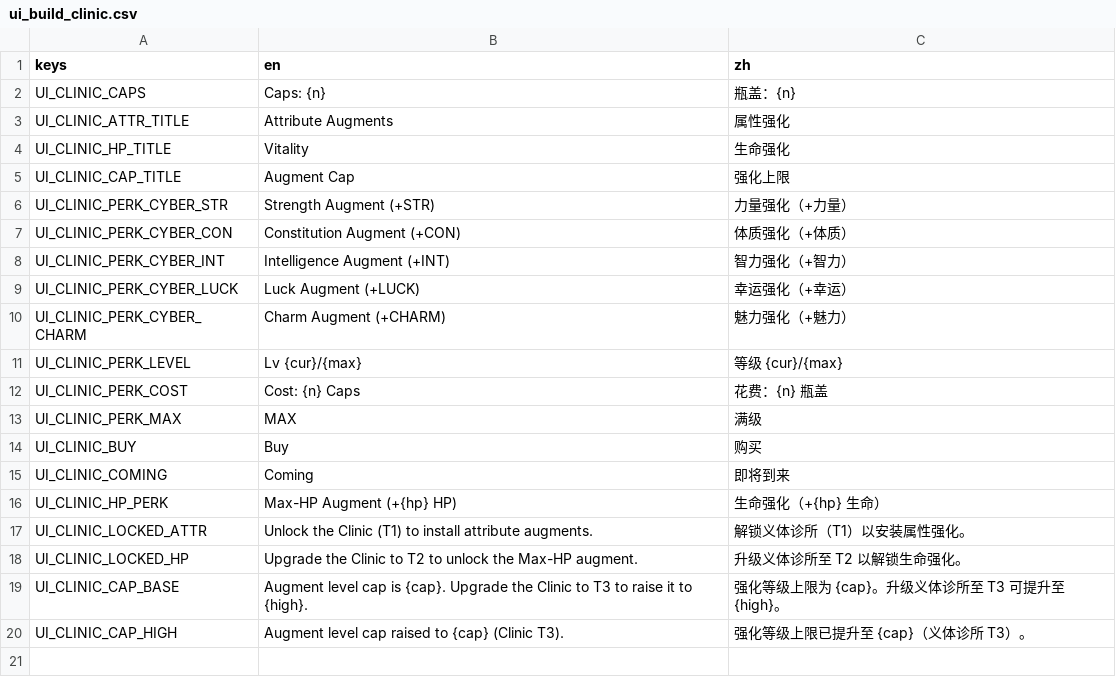
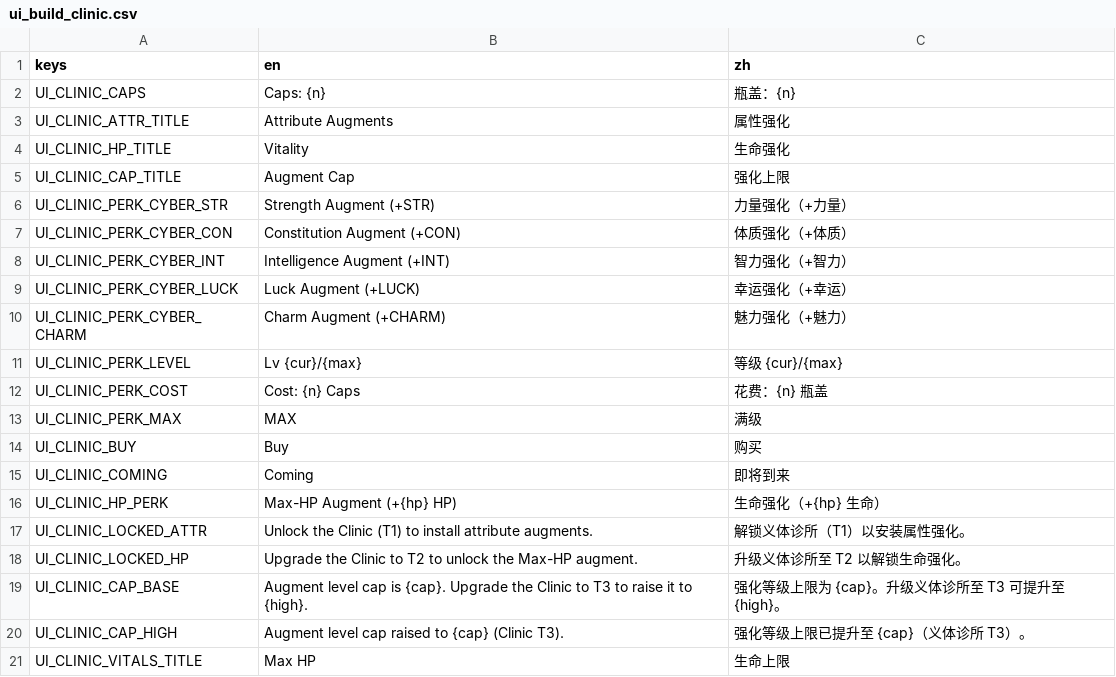
Before and after one commit to Jelly13124/Cardgame, a CSV file: assets/translations/ui_build_clinic.csv, drawn as a sheet.

```diff
--- a/assets/translations/ui_build_clinic.csv
+++ b/assets/translations/ui_build_clinic.csv
@@ -20 +20,2 @@ UI_CLINIC_CAP_BASE,"Augment level cap is {cap}. Upgrade the Clinic to T3 to rais
 UI_CLINIC_CAP_HIGH,Augment level cap raised to {cap} (Clinic T3).,强化等级上限已提升至 {cap}（义体诊所 T3）。
+UI_CLINIC_VITALS_TITLE,Max HP,生命上限
```
Also changed, not shown: assets/translations/ui_build_market.csv, 2 other files.
